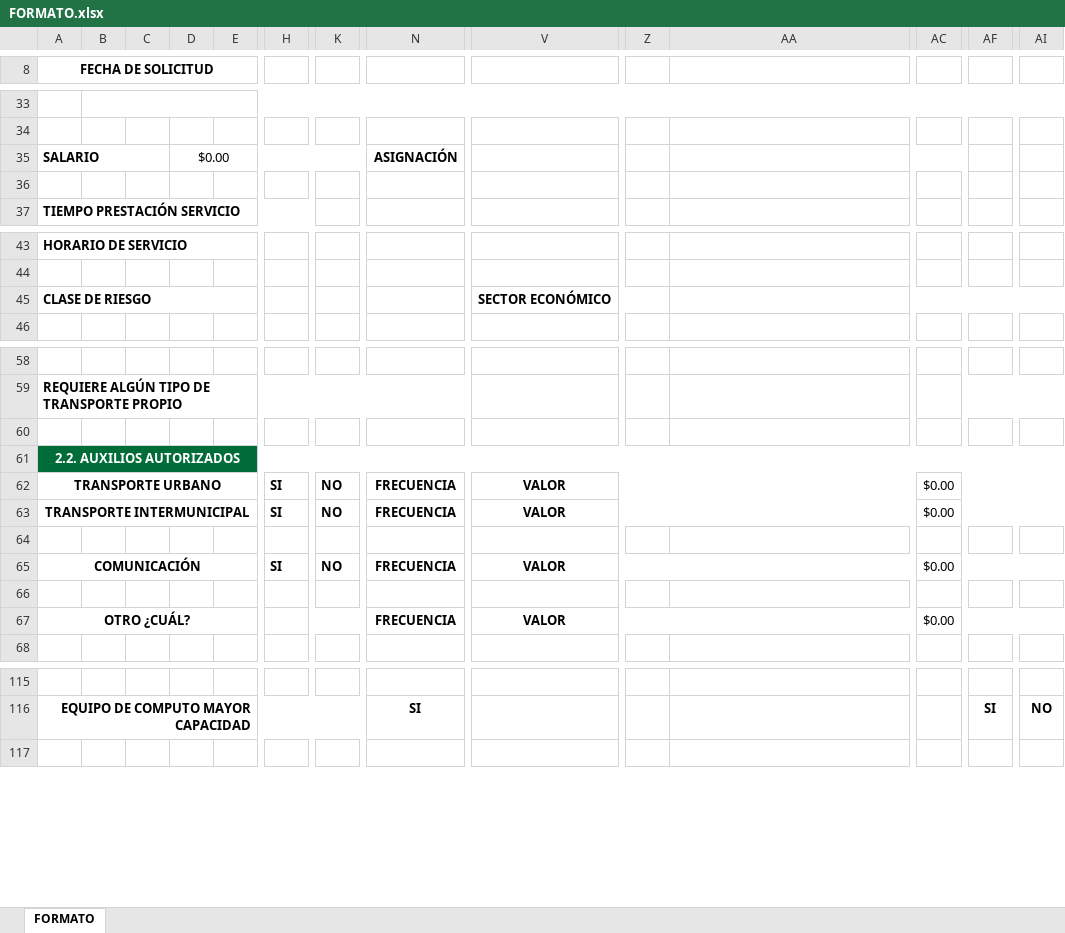
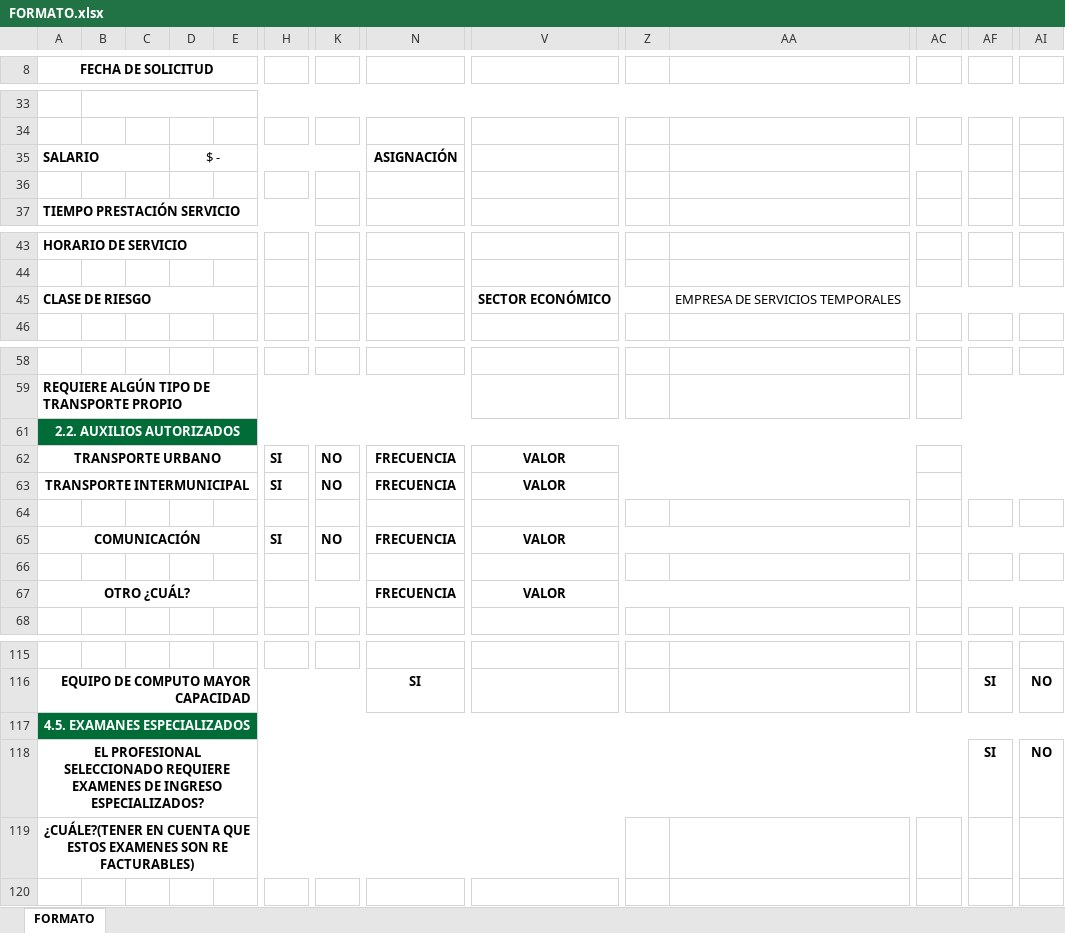
Before and after one commit to DaironAlonso/Streamlit, an Excel workbook: FORMATO.xlsx, sheet FORMATO, drawn as a sheet; only a part is shown, gaps mark what is left out; values as stored, in another font and other column widths than the file's, no borders; removed rows and columns are numbered as before the commit, all else as after; rows hold the shown columns only; the diff names each change by its address in the sheet, - before the commit and + after, or states it on an @@ line.

```diff
--- a/FORMATO.xlsx (sheet FORMATO)
+++ b/FORMATO.xlsx (sheet FORMATO)
-D35: $0.00
+D35: $ -
-AA45: (empty)
+AA45: EMPRESA DE SERVICIOS TEMPORALES
+row 62: TRANSPORTE URBANO |  |  |  |  | SI | NO | FRECUENCIA | VALOR
+row 63: TRANSPORTE INTERMUNICIPAL |  |  |  |  | SI | NO | FRECUENCIA | VALOR
-row 62: TRANSPORTE URBANO |  |  |  |  | SI | NO | FRECUENCIA | VALOR |  |  | $0.00
-A65 (FECHA DE SOLICITUD): TRANSPORTE INTERMUNICIPAL
+A65 (FECHA DE SOLICITUD): COMUNICACIÓN
-AC65: $0.00
+AC65: (empty)
-row 65: COMUNICACIÓN |  |  |  |  | SI | NO | FRECUENCIA | VALOR |  |  | $0.00
-row 66: (empty)
-AC67: $0.00
+AC67: (empty)
+row 117: 4.5. EXAMANES ESPECIALIZADOS
+row 118: EL PROFESIONAL SELECCIONADO REQUIERE EXAMENES DE INGRESO ESPECIALIZADOS? |  |  |  |  |  |  |  |  |  |  |  | SI | NO
+row 119: ¿CUÁLE?(TENER EN CUENTA QUE ESTOS EXAMENES SON RE FACTURABLES)
```
Also changed, not shown: 1 other file.
